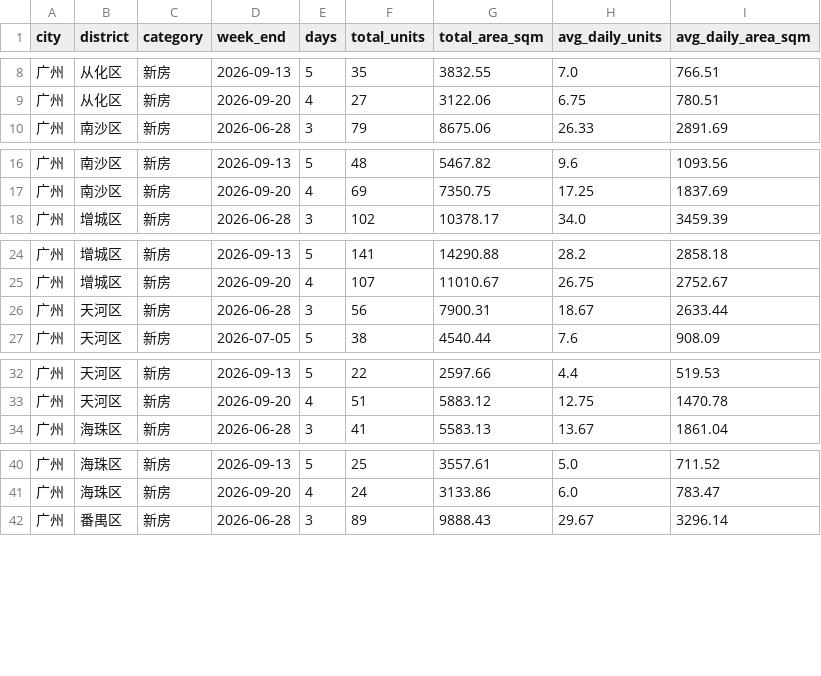
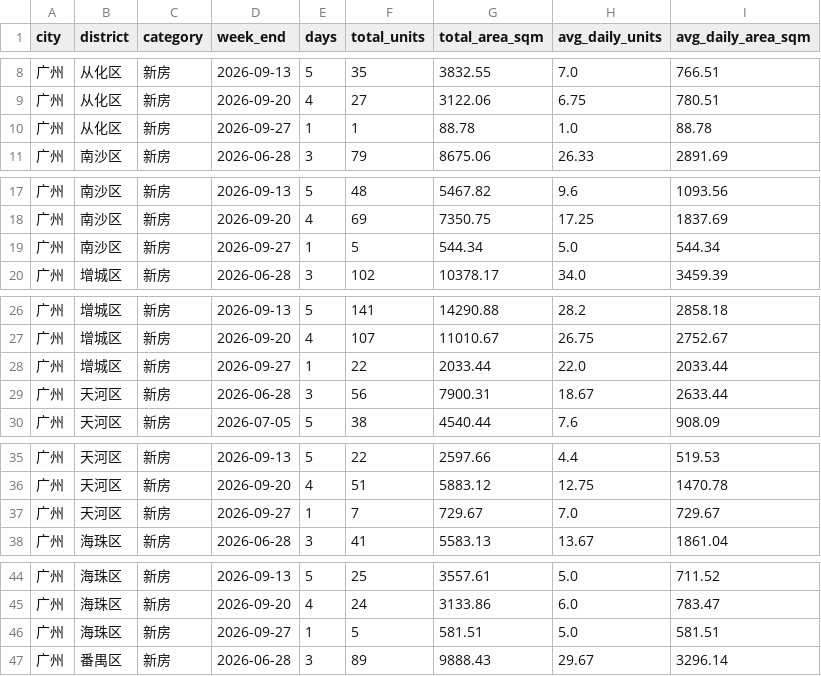
Before and after one commit to xuefeng0324/realty, a CSV file: realty_app/static/seed/wangqian_district_weekly.csv, drawn as a sheet; only a part is shown, gaps mark what is left out; the diff covers the shown part only.

```diff
--- a/realty_app/static/seed/wangqian_district_weekly.csv
+++ b/realty_app/static/seed/wangqian_district_weekly.csv
@@ -9,2 +9,3 @@ city,district,category,week_end,days,total_units,total_area_sqm,avg_daily_units,
 广州,从化区,新房,2026-09-20,4,27,3122.06,6.75,780.51
+广州,从化区,新房,2026-09-27,1,1,88.78,1.0,88.78
 广州,南沙区,新房,2026-06-28,3,79,8675.06,26.33,2891.69
@@ -17,2 +18,3 @@ city,district,category,week_end,days,total_units,total_area_sqm,avg_daily_units,
 广州,南沙区,新房,2026-09-20,4,69,7350.75,17.25,1837.69
+广州,南沙区,新房,2026-09-27,1,5,544.34,5.0,544.34
 广州,增城区,新房,2026-06-28,3,102,10378.17,34.0,3459.39
@@ -25,2 +27,3 @@ city,district,category,week_end,days,total_units,total_area_sqm,avg_daily_units,
 广州,增城区,新房,2026-09-20,4,107,11010.67,26.75,2752.67
+广州,增城区,新房,2026-09-27,1,22,2033.44,22.0,2033.44
 广州,天河区,新房,2026-06-28,3,56,7900.31,18.67,2633.44
@@ -33,2 +36,3 @@ city,district,category,week_end,days,total_units,total_area_sqm,avg_daily_units,
 广州,天河区,新房,2026-09-20,4,51,5883.12,12.75,1470.78
+广州,天河区,新房,2026-09-27,1,7,729.67,7.0,729.67
 广州,海珠区,新房,2026-06-28,3,41,5583.13,13.67,1861.04
@@ -41,2 +45,3 @@ city,district,category,week_end,days,total_units,total_area_sqm,avg_daily_units,
 广州,海珠区,新房,2026-09-20,4,24,3133.86,6.0,783.47
+广州,海珠区,新房,2026-09-27,1,5,581.51,5.0,581.51
 广州,番禺区,新房,2026-06-28,3,89,9888.43,29.67,3296.14
```
Also changed, not shown: 6 added rows elsewhere in this file, realty_app/static/daily_wangqian.csv, realty_app/static/gz_new_house_inventory.csv, 1 other file.
